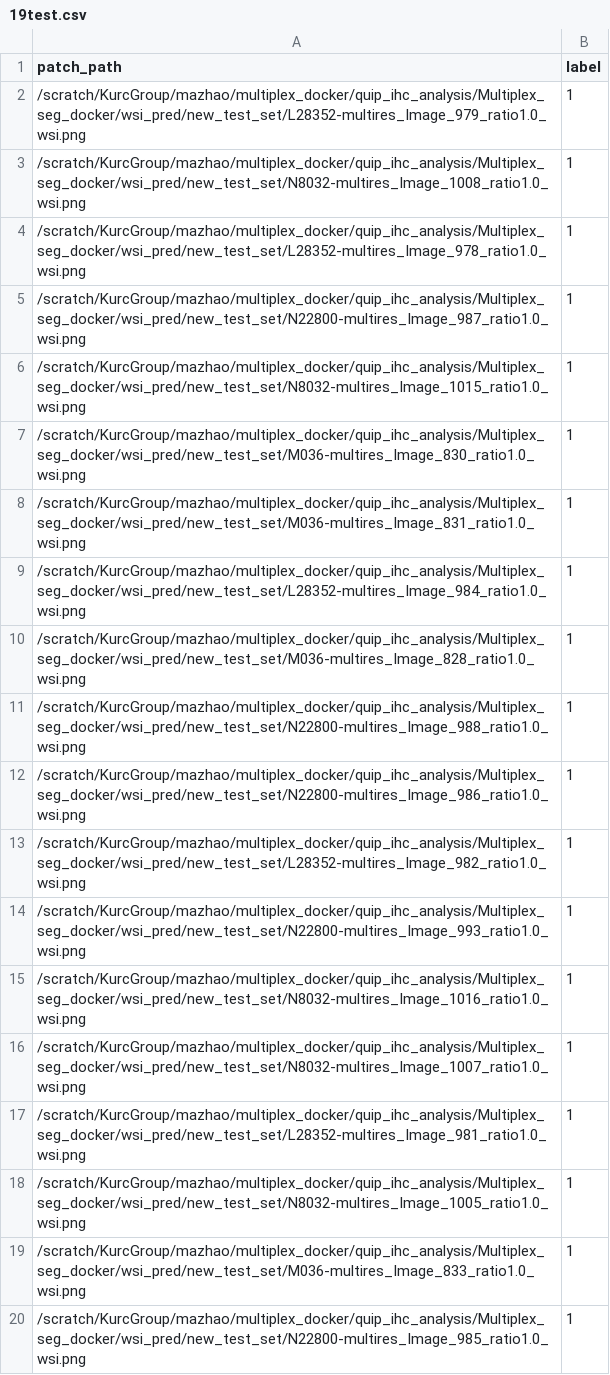
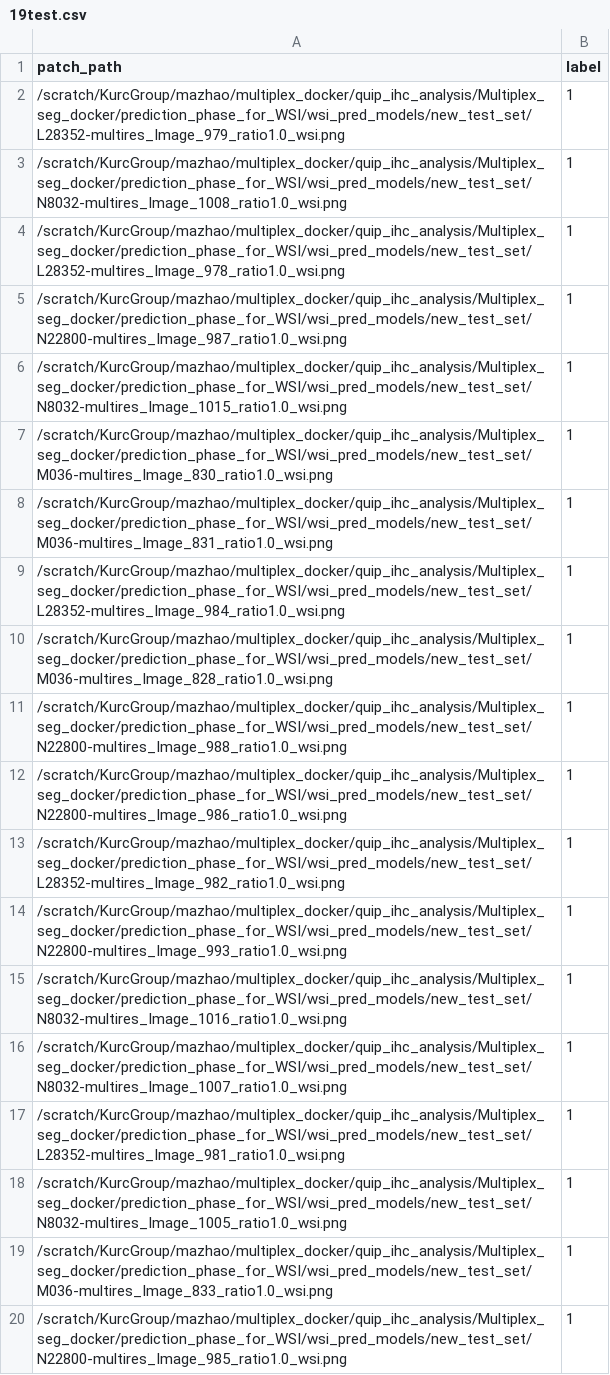
Before and after one commit to Maozheng6/Multiplex_docker, a CSV file: prediction_phase_for_WSI/wsi_pred_code/2_generating_patch_list_csv/patch_lists_csv/19test.csv, drawn as a sheet; the diff names each change by its address in the sheet, - before the commit and + after, or states it on an @@ line.

```diff
--- a/prediction_phase_for_WSI/wsi_pred_code/2_generating_patch_list_csv/patch_lists_csv/19test.csv
+++ b/prediction_phase_for_WSI/wsi_pred_code/2_generating_patch_list_csv/patch_lists_csv/19test.csv
-A2 (patch_path): /scratch/KurcGroup/mazhao/multiplex_docker/quip_ihc_analysis/Multiplex_seg_docker/wsi_pred/new_test_set/L28352-multires_Image_979_ratio1.0_wsi.png
+A2 (patch_path): /scratch/KurcGroup/mazhao/multiplex_docker/quip_ihc_analysis/Multiplex_seg_docker/prediction_phase_for_WSI/wsi_pred_models/new_test_set/L28352-multires_Image_979_ratio1.0_wsi.png
-A3 (patch_path): /scratch/KurcGroup/mazhao/multiplex_docker/quip_ihc_analysis/Multiplex_seg_docker/wsi_pred/new_test_set/N8032-multires_Image_1008_ratio1.0_wsi.png
+A3 (patch_path): /scratch/KurcGroup/mazhao/multiplex_docker/quip_ihc_analysis/Multiplex_seg_docker/prediction_phase_for_WSI/wsi_pred_models/new_test_set/N8032-multires_Image_1008_ratio1.0_wsi.png
-A4 (patch_path): /scratch/KurcGroup/mazhao/multiplex_docker/quip_ihc_analysis/Multiplex_seg_docker/wsi_pred/new_test_set/L28352-multires_Image_978_ratio1.0_wsi.png
+A4 (patch_path): /scratch/KurcGroup/mazhao/multiplex_docker/quip_ihc_analysis/Multiplex_seg_docker/prediction_phase_for_WSI/wsi_pred_models/new_test_set/L28352-multires_Image_978_ratio1.0_wsi.png
-A5 (patch_path): /scratch/KurcGroup/mazhao/multiplex_docker/quip_ihc_analysis/Multiplex_seg_docker/wsi_pred/new_test_set/N22800-multires_Image_987_ratio1.0_wsi.png
+A5 (patch_path): /scratch/KurcGroup/mazhao/multiplex_docker/quip_ihc_analysis/Multiplex_seg_docker/prediction_phase_for_WSI/wsi_pred_models/new_test_set/N22800-multires_Image_987_ratio1.0_wsi.png
-A6 (patch_path): /scratch/KurcGroup/mazhao/multiplex_docker/quip_ihc_analysis/Multiplex_seg_docker/wsi_pred/new_test_set/N8032-multires_Image_1015_ratio1.0_wsi.png
+A6 (patch_path): /scratch/KurcGroup/mazhao/multiplex_docker/quip_ihc_analysis/Multiplex_seg_docker/prediction_phase_for_WSI/wsi_pred_models/new_test_set/N8032-multires_Image_1015_ratio1.0_wsi.png
-A7 (patch_path): /scratch/KurcGroup/mazhao/multiplex_docker/quip_ihc_analysis/Multiplex_seg_docker/wsi_pred/new_test_set/M036-multires_Image_830_ratio1.0_wsi.png
+A7 (patch_path): /scratch/KurcGroup/mazhao/multiplex_docker/quip_ihc_analysis/Multiplex_seg_docker/prediction_phase_for_WSI/wsi_pred_models/new_test_set/M036-multires_Image_830_ratio1.0_wsi.png
-A8 (patch_path): /scratch/KurcGroup/mazhao/multiplex_docker/quip_ihc_analysis/Multiplex_seg_docker/wsi_pred/new_test_set/M036-multires_Image_831_ratio1.0_wsi.png
+A8 (patch_path): /scratch/KurcGroup/mazhao/multiplex_docker/quip_ihc_analysis/Multiplex_seg_docker/prediction_phase_for_WSI/wsi_pred_models/new_test_set/M036-multires_Image_831_ratio1.0_wsi.png
-A9 (patch_path): /scratch/KurcGroup/mazhao/multiplex_docker/quip_ihc_analysis/Multiplex_seg_docker/wsi_pred/new_test_set/L28352-multires_Image_984_ratio1.0_wsi.png
+A9 (patch_path): /scratch/KurcGroup/mazhao/multiplex_docker/quip_ihc_analysis/Multiplex_seg_docker/prediction_phase_for_WSI/wsi_pred_models/new_test_set/L28352-multires_Image_984_ratio1.0_wsi.png
-A10 (patch_path): /scratch/KurcGroup/mazhao/multiplex_docker/quip_ihc_analysis/Multiplex_seg_docker/wsi_pred/new_test_set/M036-multires_Image_828_ratio1.0_wsi.png
+A10 (patch_path): /scratch/KurcGroup/mazhao/multiplex_docker/quip_ihc_analysis/Multiplex_seg_docker/prediction_phase_for_WSI/wsi_pred_models/new_test_set/M036-multires_Image_828_ratio1.0_wsi.png
-A11 (patch_path): /scratch/KurcGroup/mazhao/multiplex_docker/quip_ihc_analysis/Multiplex_seg_docker/wsi_pred/new_test_set/N22800-multires_Image_988_ratio1.0_wsi.png
+A11 (patch_path): /scratch/KurcGroup/mazhao/multiplex_docker/quip_ihc_analysis/Multiplex_seg_docker/prediction_phase_for_WSI/wsi_pred_models/new_test_set/N22800-multires_Image_988_ratio1.0_wsi.png
-A12 (patch_path): /scratch/KurcGroup/mazhao/multiplex_docker/quip_ihc_analysis/Multiplex_seg_docker/wsi_pred/new_test_set/N22800-multires_Image_986_ratio1.0_wsi.png
+A12 (patch_path): /scratch/KurcGroup/mazhao/multiplex_docker/quip_ihc_analysis/Multiplex_seg_docker/prediction_phase_for_WSI/wsi_pred_models/new_test_set/N22800-multires_Image_986_ratio1.0_wsi.png
-A13 (patch_path): /scratch/KurcGroup/mazhao/multiplex_docker/quip_ihc_analysis/Multiplex_seg_docker/wsi_pred/new_test_set/L28352-multires_Image_982_ratio1.0_wsi.png
+A13 (patch_path): /scratch/KurcGroup/mazhao/multiplex_docker/quip_ihc_analysis/Multiplex_seg_docker/prediction_phase_for_WSI/wsi_pred_models/new_test_set/L28352-multires_Image_982_ratio1.0_wsi.png
-A14 (patch_path): /scratch/KurcGroup/mazhao/multiplex_docker/quip_ihc_analysis/Multiplex_seg_docker/wsi_pred/new_test_set/N22800-multires_Image_993_ratio1.0_wsi.png
+A14 (patch_path): /scratch/KurcGroup/mazhao/multiplex_docker/quip_ihc_analysis/Multiplex_seg_docker/prediction_phase_for_WSI/wsi_pred_models/new_test_set/N22800-multires_Image_993_ratio1.0_wsi.png
-A15 (patch_path): /scratch/KurcGroup/mazhao/multiplex_docker/quip_ihc_analysis/Multiplex_seg_docker/wsi_pred/new_test_set/N8032-multires_Image_1016_ratio1.0_wsi.png
+A15 (patch_path): /scratch/KurcGroup/mazhao/multiplex_docker/quip_ihc_analysis/Multiplex_seg_docker/prediction_phase_for_WSI/wsi_pred_models/new_test_set/N8032-multires_Image_1016_ratio1.0_wsi.png
-A16 (patch_path): /scratch/KurcGroup/mazhao/multiplex_docker/quip_ihc_analysis/Multiplex_seg_docker/wsi_pred/new_test_set/N8032-multires_Image_1007_ratio1.0_wsi.png
+A16 (patch_path): /scratch/KurcGroup/mazhao/multiplex_docker/quip_ihc_analysis/Multiplex_seg_docker/prediction_phase_for_WSI/wsi_pred_models/new_test_set/N8032-multires_Image_1007_ratio1.0_wsi.png
-A17 (patch_path): /scratch/KurcGroup/mazhao/multiplex_docker/quip_ihc_analysis/Multiplex_seg_docker/wsi_pred/new_test_set/L28352-multires_Image_981_ratio1.0_wsi.png
+A17 (patch_path): /scratch/KurcGroup/mazhao/multiplex_docker/quip_ihc_analysis/Multiplex_seg_docker/prediction_phase_for_WSI/wsi_pred_models/new_test_set/L28352-multires_Image_981_ratio1.0_wsi.png
-A18 (patch_path): /scratch/KurcGroup/mazhao/multiplex_docker/quip_ihc_analysis/Multiplex_seg_docker/wsi_pred/new_test_set/N8032-multires_Image_1005_ratio1.0_wsi.png
+A18 (patch_path): /scratch/KurcGroup/mazhao/multiplex_docker/quip_ihc_analysis/Multiplex_seg_docker/prediction_phase_for_WSI/wsi_pred_models/new_test_set/N8032-multires_Image_1005_ratio1.0_wsi.png
-A19 (patch_path): /scratch/KurcGroup/mazhao/multiplex_docker/quip_ihc_analysis/Multiplex_seg_docker/wsi_pred/new_test_set/M036-multires_Image_833_ratio1.0_wsi.png
+A19 (patch_path): /scratch/KurcGroup/mazhao/multiplex_docker/quip_ihc_analysis/Multiplex_seg_docker/prediction_phase_for_WSI/wsi_pred_models/new_test_set/M036-multires_Image_833_ratio1.0_wsi.png
-A20 (patch_path): /scratch/KurcGroup/mazhao/multiplex_docker/quip_ihc_analysis/Multiplex_seg_docker/wsi_pred/new_test_set/N22800-multires_Image_985_ratio1.0_wsi.png
+A20 (patch_path): /scratch/KurcGroup/mazhao/multiplex_docker/quip_ihc_analysis/Multiplex_seg_docker/prediction_phase_for_WSI/wsi_pred_models/new_test_set/N22800-multires_Image_985_ratio1.0_wsi.png
```
Also changed, not shown: 56 other files.
